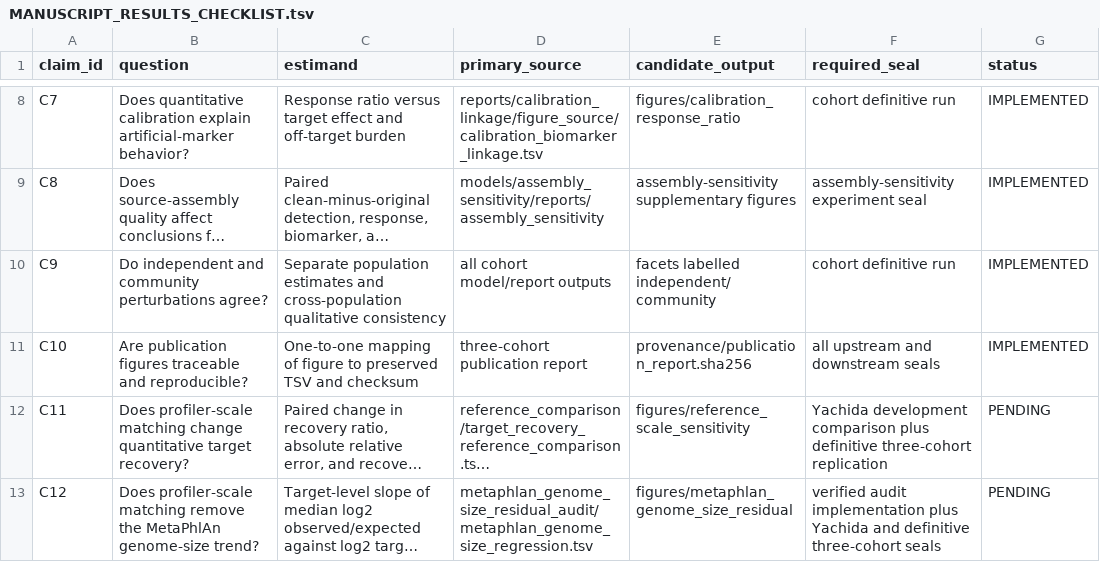
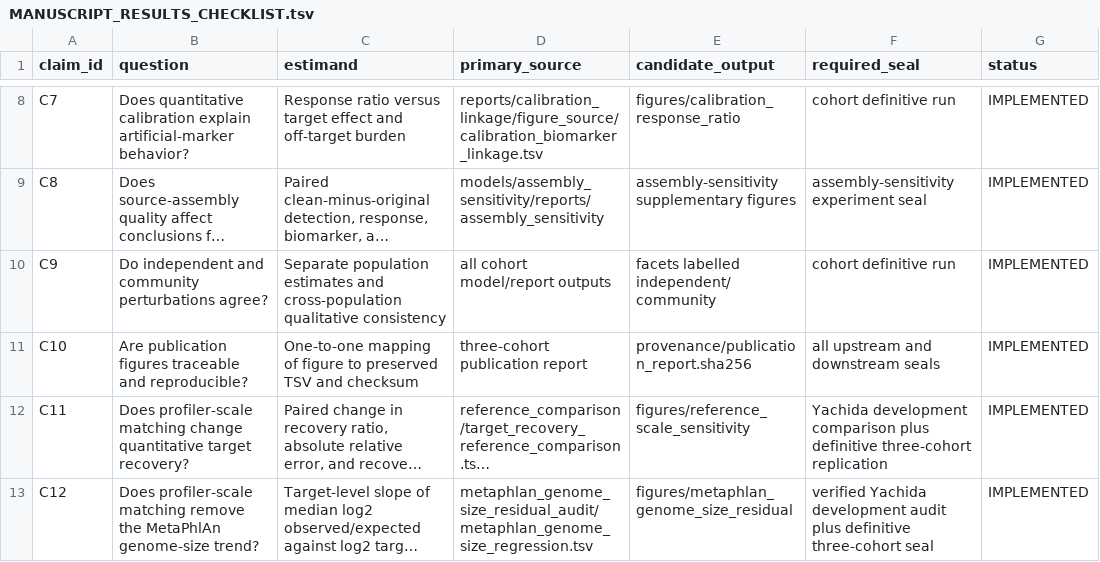
Before and after one commit to microbiomehdlab/ground-truth-taxonomic-calibration, a TSV file: analysis_v2/MANUSCRIPT_RESULTS_CHECKLIST.tsv, drawn as a sheet; only a part is shown, gaps mark what is left out; long unchanged cells end in …; the diff names each change by its address in the sheet, - before the commit and + after, or states it on an @@ line.

Commit message:
Record verified Yachida genome-size audit

```diff
--- a/analysis_v2/MANUSCRIPT_RESULTS_CHECKLIST.tsv
+++ b/analysis_v2/MANUSCRIPT_RESULTS_CHECKLIST.tsv
-G12:G13 (status): PENDING
+G12:G13 (status): IMPLEMENTED
-F13 (required_seal): verified audit implementation plus Yachida and definitive three-cohort seals
+F13 (required_seal): verified Yachida development audit plus definitive three-cohort seal
```
Also changed, not shown: 5 other files.
